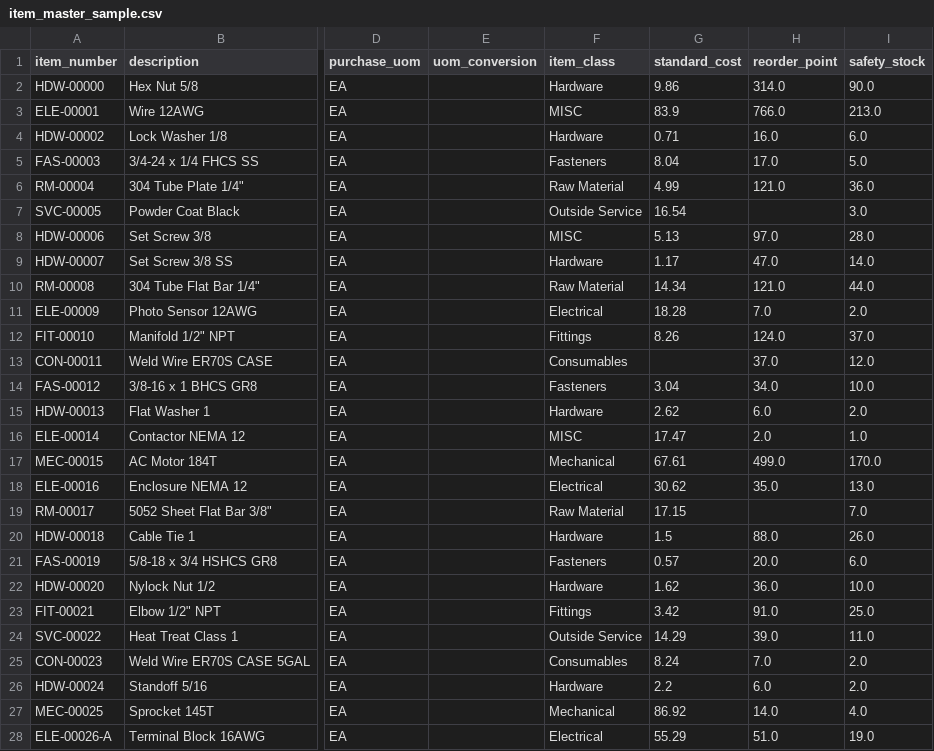
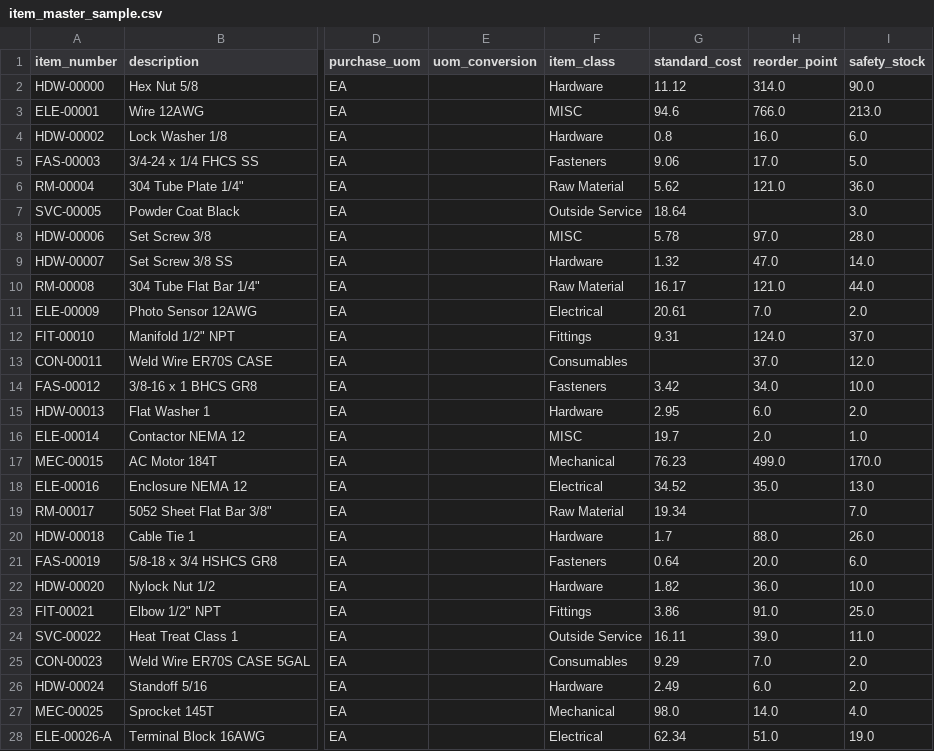
Before and after one commit to brimsystems/mfg-inventory-forecast, a CSV file: data_source/samples/erp/item_master_sample.csv, drawn as a sheet; only a part is shown, gaps mark what is left out; the diff covers the shown part only; the diff names each change by its address in the sheet, - before the commit and + after, or states it on an @@ line.

```diff
--- a/data_source/samples/erp/item_master_sample.csv
+++ b/data_source/samples/erp/item_master_sample.csv
-G2 (standard_cost): 9.86
+G2 (standard_cost): 11.12
-G3 (standard_cost): 83.9
+G3 (standard_cost): 94.6
-G4 (standard_cost): 0.71
+G4 (standard_cost): 0.8
-G5 (standard_cost): 8.04
+G5 (standard_cost): 9.06
-G6 (standard_cost): 4.99
+G6 (standard_cost): 5.62
-G7 (standard_cost): 16.54
+G7 (standard_cost): 18.64
-G8 (standard_cost): 5.13
+G8 (standard_cost): 5.78
-G9 (standard_cost): 1.17
+G9 (standard_cost): 1.32
-G10 (standard_cost): 14.34
+G10 (standard_cost): 16.17
-G11 (standard_cost): 18.28
+G11 (standard_cost): 20.61
-G12 (standard_cost): 8.26
+G12 (standard_cost): 9.31
-G14 (standard_cost): 3.04
+G14 (standard_cost): 3.42
-G15 (standard_cost): 2.62
+G15 (standard_cost): 2.95
-G16 (standard_cost): 17.47
+G16 (standard_cost): 19.7
-G17 (standard_cost): 67.61
+G17 (standard_cost): 76.23
-G18 (standard_cost): 30.62
+G18 (standard_cost): 34.52
-G19 (standard_cost): 17.15
+G19 (standard_cost): 19.34
-G20 (standard_cost): 1.5
+G20 (standard_cost): 1.7
-G21 (standard_cost): 0.57
+G21 (standard_cost): 0.64
-G22 (standard_cost): 1.62
+G22 (standard_cost): 1.82
-G23 (standard_cost): 3.42
+G23 (standard_cost): 3.86
-G24 (standard_cost): 14.29
+G24 (standard_cost): 16.11
-G25 (standard_cost): 8.24
+G25 (standard_cost): 9.29
-G26 (standard_cost): 2.2
+G26 (standard_cost): 2.49
-G27 (standard_cost): 86.92
+G27 (standard_cost): 98.0
-G28 (standard_cost): 55.29
+G28 (standard_cost): 62.34
```
Also changed, not shown: 162 edited cells elsewhere in this file, data_source/samples/erp/inventory_transactions_sample.csv, data_source/samples/erp/production_orders_sample.csv, 19 other files.
